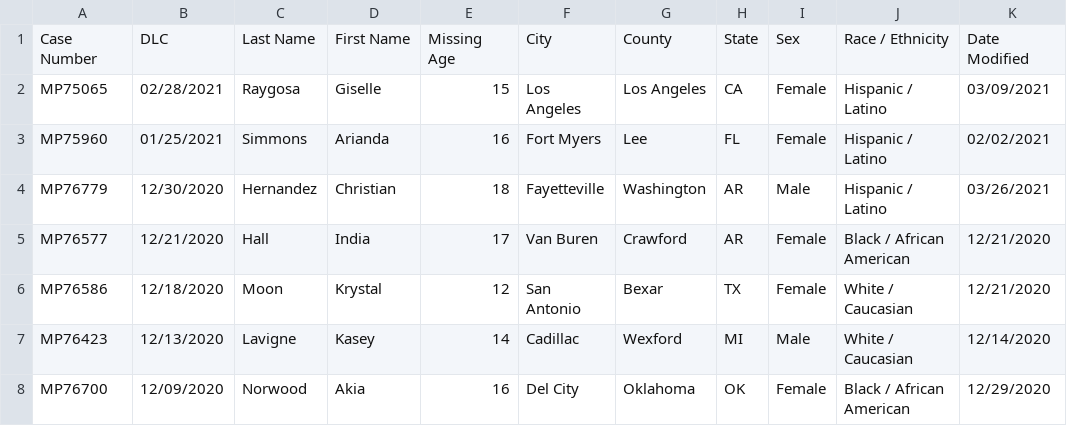
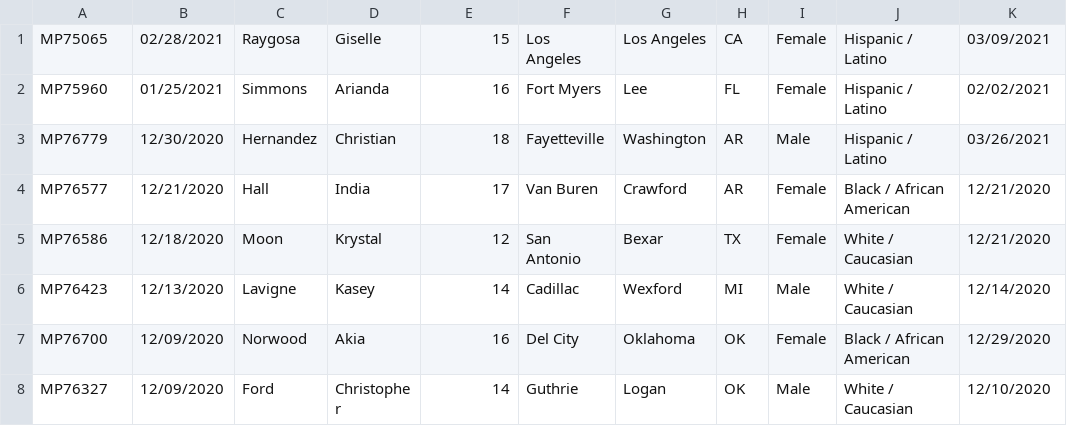
Before and after one commit to debiday/missing_children, a CSV file: data/CA.csv, drawn as a sheet; only a part is shown; the shorter side is filled out with more unchanged rows.

```diff
--- a/data/CA.csv
+++ b/data/CA.csv
@@ -1,2 +1 @@
-Case Number,DLC,Last Name,First Name,Missing Age,City,County,State,Sex,Race / Ethnicity,Date Modified
 MP75065,02/28/2021,Raygosa,Giselle,15,Los Angeles,Los Angeles,CA,Female,Hispanic / Latino,03/09/2021
```
Also changed, not shown: 1 other file.
